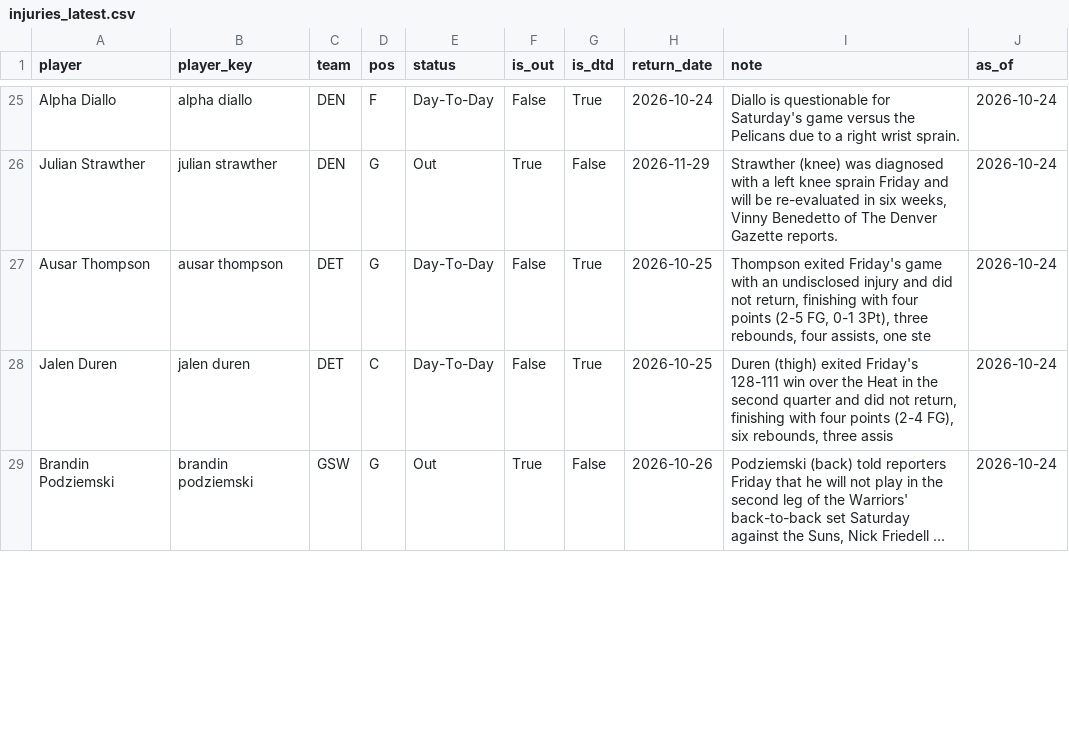
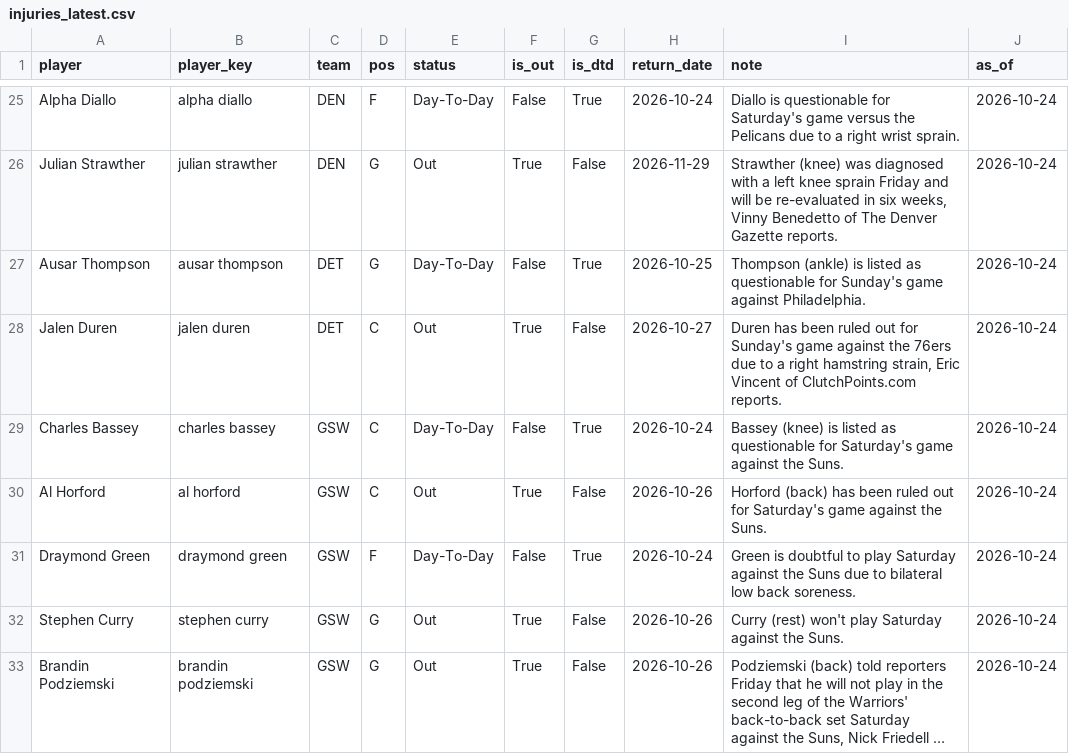
Before and after one commit to KyShiesty919/NBA-Props, a CSV file: data/injuries_latest.csv, drawn as a sheet; only a part is shown, gaps mark what is left out; long unchanged cells end in …; the diff covers the shown part only; the diff names each change by its address in the sheet, - before the commit and + after, or states it on an @@ line.

```diff
--- a/data/injuries_latest.csv
+++ b/data/injuries_latest.csv
-I27 (note): Thompson exited Friday's game with an undisclosed injury and did not return, finishing with four points (2-5 FG, 0-1 3Pt), three rebounds, four assists, one ste
+I27 (note): Thompson (ankle) is listed as questionable for Sunday's game against Philadelphia.
-E28 (status): Day-To-Day
+E28 (status): Out
-F28 (is_out): False
+F28 (is_out): True
-G28 (is_dtd): True
+G28 (is_dtd): False
-H28 (return_date): 2026-10-25
+H28 (return_date): 2026-10-27
-I28 (note): Duren (thigh) exited Friday's 128-111 win over the Heat in the second quarter and did not return, finishing with four points (2-4 FG), six rebounds, three assis
+I28 (note): Duren has been ruled out for Sunday's game against the 76ers due to a right hamstring strain, Eric Vincent of ClutchPoints.com reports.
+row 29: Charles Bassey | charles bassey | GSW | C | Day-To-Day | False | True | 2026-10-24 | Bassey (knee) is listed as questionable for Saturday's game against the Suns. | 2026-10-24
+row 30: Al Horford | al horford | GSW | C | Out | True | False | 2026-10-26 | Horford (back) has been ruled out for Saturday's game against the Suns. | 2026-10-24
+row 31: Draymond Green | draymond green | GSW | F | Day-To-Day | False | True | 2026-10-24 | Green is doubtful to play Saturday against the Suns due to bilateral low back soreness. | 2026-10-24
+row 32: Stephen Curry | stephen curry | GSW | G | Out | True | False | 2026-10-26 | Curry (rest) won't play Saturday against the Suns. | 2026-10-24
```
Also changed, not shown: 2 added rows, 3 removed rows and 4 edited cells elsewhere in this file, data/picks_ledger.csv, 1 other file.
